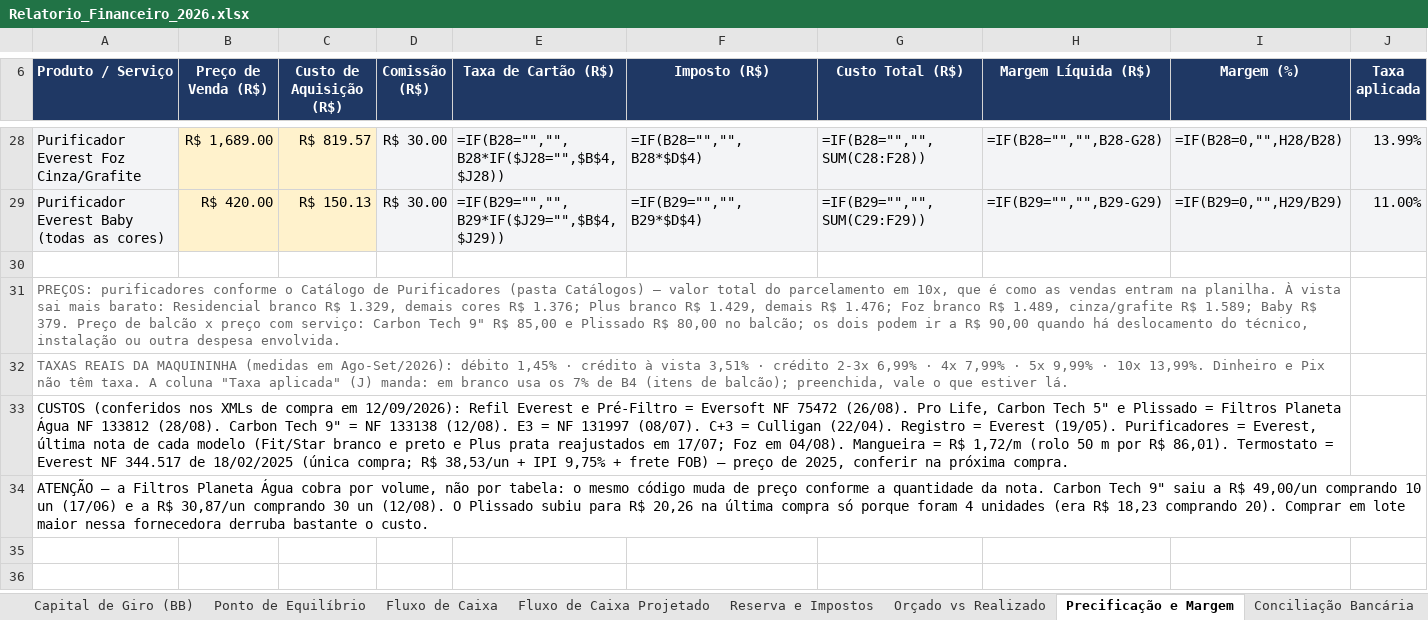
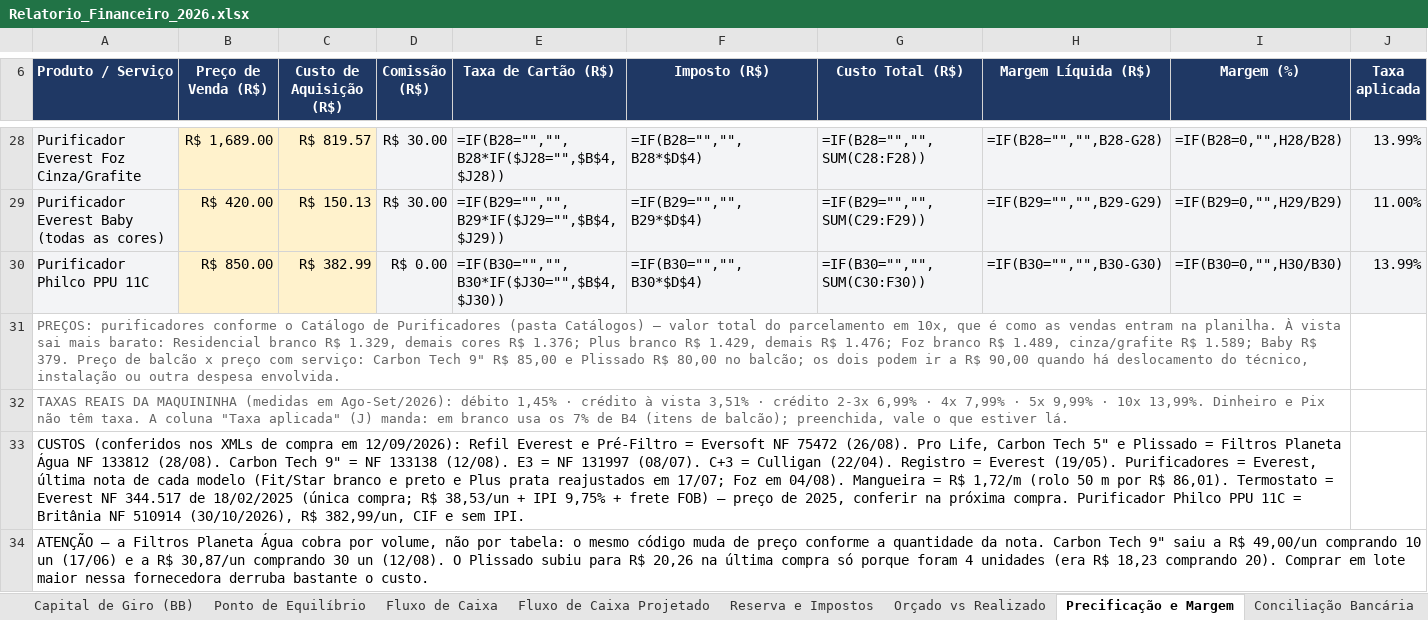
Before and after one commit to backupplanetaagua2025-hub/financeiro, an Excel workbook: Relatorio_Financeiro_2026.xlsx, sheet Precificação e Margem, drawn as a sheet; only a part is shown, gaps mark what is left out; values as stored, in another font and other column widths than the file's, no borders; formulas without a stored value are shown as written; the diff names each change by its address in the sheet, - before the commit and + after, or states it on an @@ line.

```diff
--- a/Relatorio_Financeiro_2026.xlsx (sheet Precificação e Margem)
+++ b/Relatorio_Financeiro_2026.xlsx (sheet Precificação e Margem)
-row 30: (empty)
+row 30: Purificador Philco PPU 11C | R$ 850.00 | R$ 382.99 | R$ 0.00 | =IF(B30="","",B30*IF($J30="",$B$4,$J30)) | =IF(B30="","",B30*$D$4) | =IF(B30="","",SUM(C30:F30)) | =IF(B30="","",B30-G30) | =IF(B30=0,"",H30/B30) | 13.99%
-A30 fill: none
+A30 fill: #F3F4F6
-B30:C30 fill: none
+B30:C30 fill: #FFF2CC
-D30:J30 fill: none
+D30:J30 fill: #F3F4F6
-A33 (Produto / Serviço): …próxima compra.
+A33 (Produto / Serviço): …próxima compra. Purificador Philco PPU 11C = Britânia NF 510914 (30/10/2026), R$ 382,99/un, CIF e sem IPI.
```
Also changed, not shown: sheet Contas a Pagar e Receber, sheet Nov 2026.
